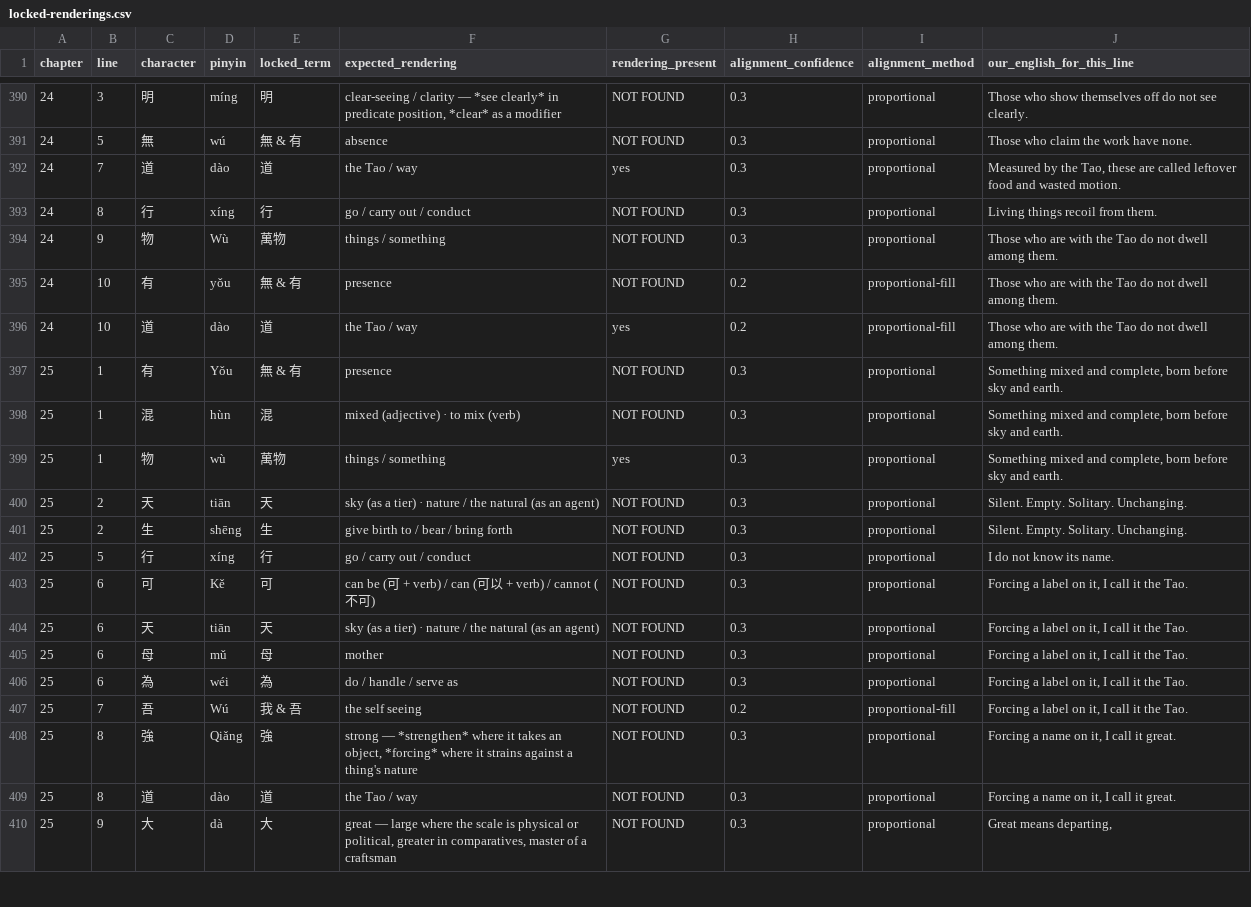
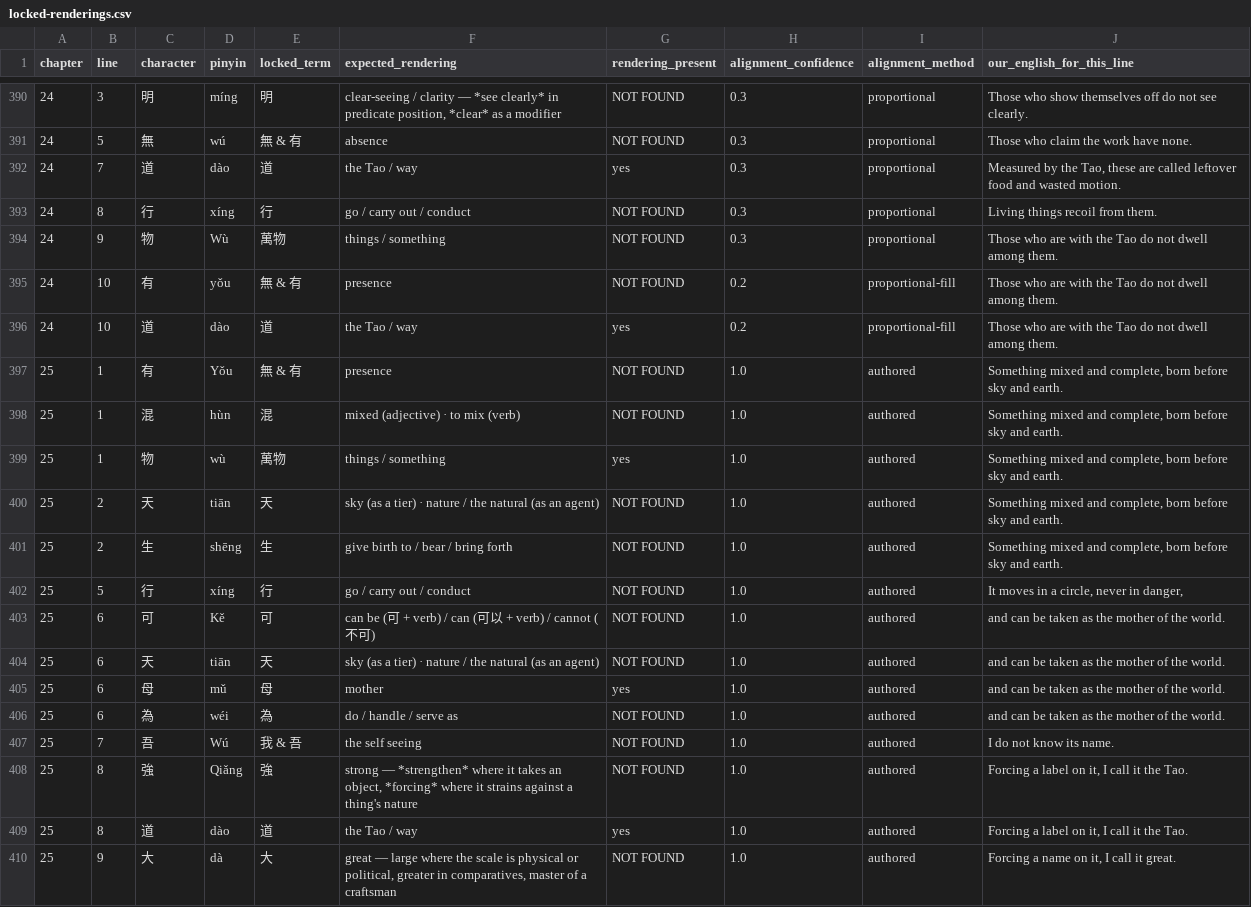
Before and after one commit to opencosmos-ai/taoteching, a CSV file: data/locked-renderings.csv, drawn as a sheet; only a part is shown, gaps mark what is left out; the diff covers the shown part only.

```diff
--- a/data/locked-renderings.csv
+++ b/data/locked-renderings.csv
@@ -396,15 +396,15 @@ chapter,line,character,pinyin,locked_term,expected_rendering,rendering_present,a
 24,10,道,dào,道,the Tao / way,yes,0.2,proportional-fill,Those who are with the Tao do not dwell among them.
-25,1,有,Yǒu,無 & 有,presence,NOT FOUND,0.3,proportional,"Something mixed and complete, born before sky and earth."
-25,1,混,hùn,混,mixed (adjective) · to mix (verb),NOT FOUND,0.3,proportional,"Something mixed and complete, born before sky and earth."
-25,1,物,wù,萬物,things / something,yes,0.3,proportional,"Something mixed and complete, born before sky and earth."
-25,2,天,tiān,天,sky (as a tier) · nature / the natural (as an agent),NOT FOUND,0.3,proportional,Silent. Empty. Solitary. Unchanging.
-25,2,生,shēng,生,give birth to / bear / bring forth,NOT FOUND,0.3,proportional,Silent. Empty. Solitary. Unchanging.
-25,5,行,xíng,行,go / carry out / conduct,NOT FOUND,0.3,proportional,I do not know its name.
-25,6,可,Kě,可,can be (可 + verb) / can (可以 + verb) / cannot (不可),NOT FOUND,0.3,proportional,"Forcing a label on it, I call it the Tao."
-25,6,天,tiān,天,sky (as a tier) · nature / the natural (as an agent),NOT FOUND,0.3,proportional,"Forcing a label on it, I call it the Tao."
-25,6,母,mǔ,母,mother,NOT FOUND,0.3,proportional,"Forcing a label on it, I call it the Tao."
-25,6,為,wéi,為,do / handle / serve as,NOT FOUND,0.3,proportional,"Forcing a label on it, I call it the Tao."
-25,7,吾,Wú,我 & 吾,the self seeing,NOT FOUND,0.2,proportional-fill,"Forcing a label on it, I call it the Tao."
-25,8,強,Qiǎng,強,"strong — *strengthen* where it takes an object, *forcing* where it strains against a thing's nature",NOT FOUND,0.3,proportional,"Forcing a name on it, I call it great."
-25,8,道,dào,道,the Tao / way,NOT FOUND,0.3,proportional,"Forcing a name on it, I call it great."
-25,9,大,dà,大,"great — large where the scale is physical or political, greater in comparatives, master of a craftsman",NOT FOUND,0.3,proportional,"Great means departing,"
+25,1,有,Yǒu,無 & 有,presence,NOT FOUND,1.0,authored,"Something mixed and complete, born before sky and earth."
+25,1,混,hùn,混,mixed (adjective) · to mix (verb),NOT FOUND,1.0,authored,"Something mixed and complete, born before sky and earth."
+25,1,物,wù,萬物,things / something,yes,1.0,authored,"Something mixed and complete, born before sky and earth."
+25,2,天,tiān,天,sky (as a tier) · nature / the natural (as an agent),NOT FOUND,1.0,authored,"Something mixed and complete, born before sky and earth."
+25,2,生,shēng,生,give birth to / bear / bring forth,NOT FOUND,1.0,authored,"Something mixed and complete, born before sky and earth."
+25,5,行,xíng,行,go / carry out / conduct,NOT FOUND,1.0,authored,"It moves in a circle, never in danger,"
+25,6,可,Kě,可,can be (可 + verb) / can (可以 + verb) / cannot (不可),NOT FOUND,1.0,authored,and can be taken as the mother of the world.
+25,6,天,tiān,天,sky (as a tier) · nature / the natural (as an agent),NOT FOUND,1.0,authored,and can be taken as the mother of the world.
+25,6,母,mǔ,母,mother,yes,1.0,authored,and can be taken as the mother of the world.
+25,6,為,wéi,為,do / handle / serve as,NOT FOUND,1.0,authored,and can be taken as the mother of the world.
+25,7,吾,Wú,我 & 吾,the self seeing,NOT FOUND,1.0,authored,I do not know its name.
+25,8,強,Qiǎng,強,"strong — *strengthen* where it takes an object, *forcing* where it strains against a thing's nature",NOT FOUND,1.0,authored,"Forcing a label on it, I call it the Tao."
+25,8,道,dào,道,the Tao / way,yes,1.0,authored,"Forcing a label on it, I call it the Tao."
+25,9,大,dà,大,"great — large where the scale is physical or political, greater in comparatives, master of a craftsman",NOT FOUND,1.0,authored,"Forcing a name on it, I call it great."
```
Also changed, not shown: 44 edited cells elsewhere in this file, data/commentary.csv, data/lines.csv, 13 other files.
